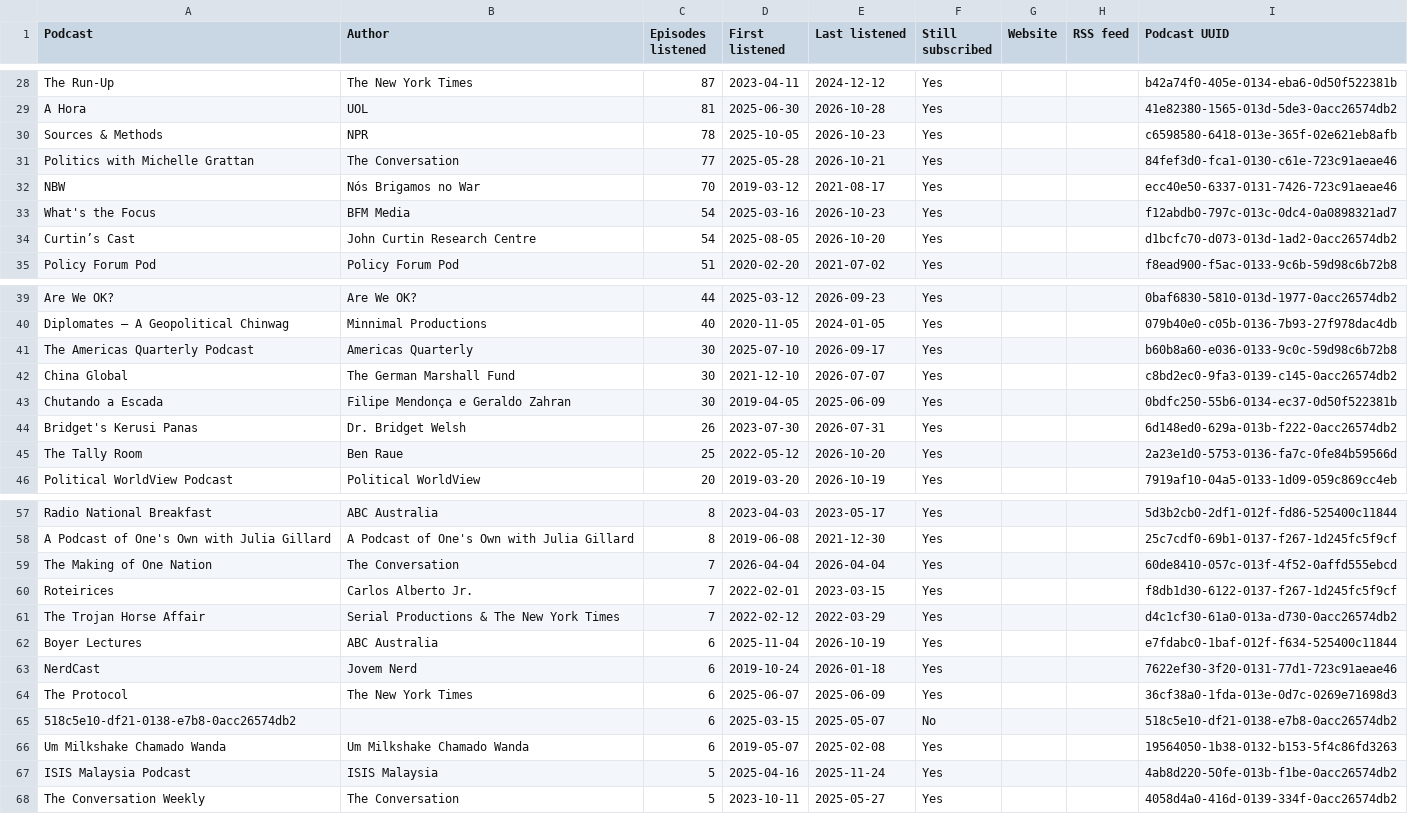
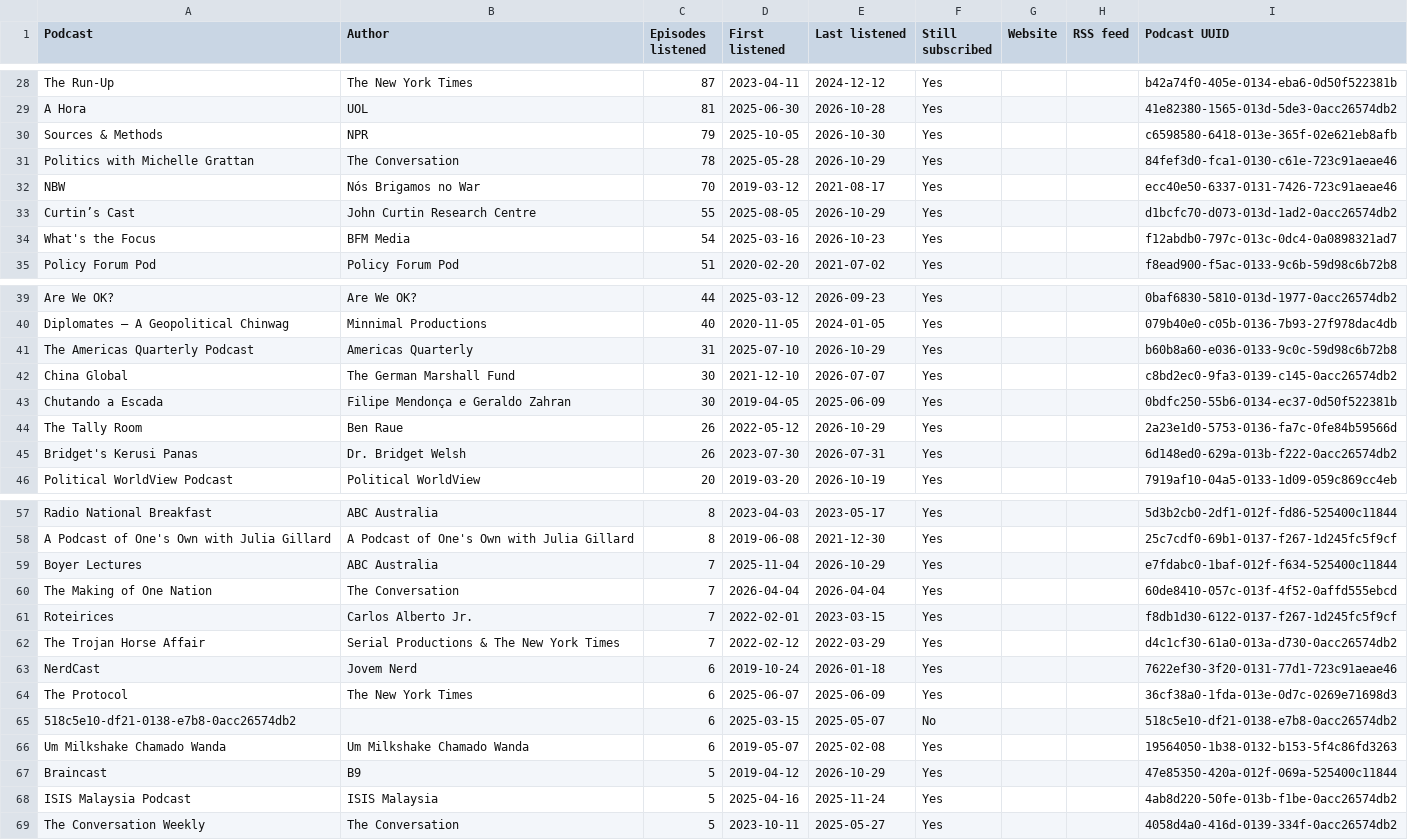
Before and after one commit to wlad-c/rss-feeds, a CSV file: pocketcasts-history/tables/podcasts.csv, drawn as a sheet; only a part is shown, gaps mark what is left out; the diff covers the shown part only.

```diff
--- a/pocketcasts-history/tables/podcasts.csv
+++ b/pocketcasts-history/tables/podcasts.csv
@@ -29,7 +29,7 @@ The Run-Up,The New York Times,87,2023-04-11,2024-12-12,Yes,,,b42a74f0-405e-0134-
 A Hora,UOL,81,2025-06-30,2026-10-28,Yes,,,41e82380-1565-013d-5de3-0acc26574db2
-Sources & Methods,NPR,78,2025-10-05,2026-10-23,Yes,,,c6598580-6418-013e-365f-02e621eb8afb
-Politics with Michelle Grattan,The Conversation,77,2025-05-28,2026-10-21,Yes,,,84fef3d0-fca1-0130-c61e-723c91aeae46
+Sources & Methods,NPR,79,2025-10-05,2026-10-30,Yes,,,c6598580-6418-013e-365f-02e621eb8afb
+Politics with Michelle Grattan,The Conversation,78,2025-05-28,2026-10-29,Yes,,,84fef3d0-fca1-0130-c61e-723c91aeae46
 NBW,Nós Brigamos no War,70,2019-03-12,2021-08-17,Yes,,,ecc40e50-6337-0131-7426-723c91aeae46
+Curtin’s Cast,John Curtin Research Centre,55,2025-08-05,2026-10-29,Yes,,,d1bcfc70-d073-013d-1ad2-0acc26574db2
 What's the Focus,BFM Media,54,2025-03-16,2026-10-23,Yes,,,f12abdb0-797c-013c-0dc4-0a0898321ad7
-Curtin’s Cast,John Curtin Research Centre,54,2025-08-05,2026-10-20,Yes,,,d1bcfc70-d073-013d-1ad2-0acc26574db2
 Policy Forum Pod,Policy Forum Pod,51,2020-02-20,2021-07-02,Yes,,,f8ead900-f5ac-0133-9c6b-59d98c6b72b8
@@ -40,7 +40,7 @@ Are We OK?,Are We OK?,44,2025-03-12,2026-09-23,Yes,,,0baf6830-5810-013d-1977-0ac
 Diplomates – A Geopolitical Chinwag,Minnimal Productions,40,2020-11-05,2024-01-05,Yes,,,079b40e0-c05b-0136-7b93-27f978dac4db
-The Americas Quarterly Podcast,Americas Quarterly,30,2025-07-10,2026-09-17,Yes,,,b60b8a60-e036-0133-9c0c-59d98c6b72b8
+The Americas Quarterly Podcast,Americas Quarterly,31,2025-07-10,2026-10-29,Yes,,,b60b8a60-e036-0133-9c0c-59d98c6b72b8
 China Global,The German Marshall Fund,30,2021-12-10,2026-07-07,Yes,,,c8bd2ec0-9fa3-0139-c145-0acc26574db2
 Chutando a Escada,Filipe Mendonça e Geraldo Zahran,30,2019-04-05,2025-06-09,Yes,,,0bdfc250-55b6-0134-ec37-0d50f522381b
+The Tally Room,Ben Raue,26,2022-05-12,2026-10-29,Yes,,,2a23e1d0-5753-0136-fa7c-0fe84b59566d
 Bridget's Kerusi Panas,Dr. Bridget Welsh,26,2023-07-30,2026-07-31,Yes,,,6d148ed0-629a-013b-f222-0acc26574db2
-The Tally Room,Ben Raue,25,2022-05-12,2026-10-20,Yes,,,2a23e1d0-5753-0136-fa7c-0fe84b59566d
 Political WorldView Podcast,Political WorldView,20,2019-03-20,2026-10-19,Yes,,,7919af10-04a5-0133-1d09-059c869cc4eb
@@ -58,2 +58,3 @@ Radio National Breakfast,ABC Australia,8,2023-04-03,2023-05-17,Yes,,,5d3b2cb0-2d
 A Podcast of One's Own with Julia Gillard,A Podcast of One's Own with Julia Gillard,8,2019-06-08,2021-12-30,Yes,,,25c7cdf0-69b1-0137-f267-1d245fc5f9cf
+Boyer Lectures,ABC Australia,7,2025-11-04,2026-10-29,Yes,,,e7fdabc0-1baf-012f-f634-525400c11844
 The Making of One Nation,The Conversation,7,2026-04-04,2026-04-04,Yes,,,60de8410-057c-013f-4f52-0affd555ebcd
@@ -61,3 +62,2 @@ Roteirices,Carlos Alberto Jr.,7,2022-02-01,2023-03-15,Yes,,,f8db1d30-6122-0137-f
 The Trojan Horse Affair,Serial Productions & The New York Times,7,2022-02-12,2022-03-29,Yes,,,d4c1cf30-61a0-013a-d730-0acc26574db2
-Boyer Lectures,ABC Australia,6,2025-11-04,2026-10-19,Yes,,,e7fdabc0-1baf-012f-f634-525400c11844
 NerdCast,Jovem Nerd,6,2019-10-24,2026-01-18,Yes,,,7622ef30-3f20-0131-77d1-723c91aeae46
@@ -66,2 +66,3 @@ The Protocol,The New York Times,6,2025-06-07,2025-06-09,Yes,,,36cf38a0-1fda-013e
 Um Milkshake Chamado Wanda,Um Milkshake Chamado Wanda,6,2019-05-07,2025-02-08,Yes,,,19564050-1b38-0132-b153-5f4c86fd3263
+Braincast,B9,5,2019-04-12,2026-10-29,Yes,,,47e85350-420a-012f-069a-525400c11844
 ISIS Malaysia Podcast,ISIS Malaysia,5,2025-04-16,2025-11-24,Yes,,,4ab8d220-50fe-013b-f1be-0acc26574db2
```
Also changed, not shown: 1 removed row and 30 edited cells elsewhere in this file, pocketcasts-history/tables/recent.csv, 16 other files.
